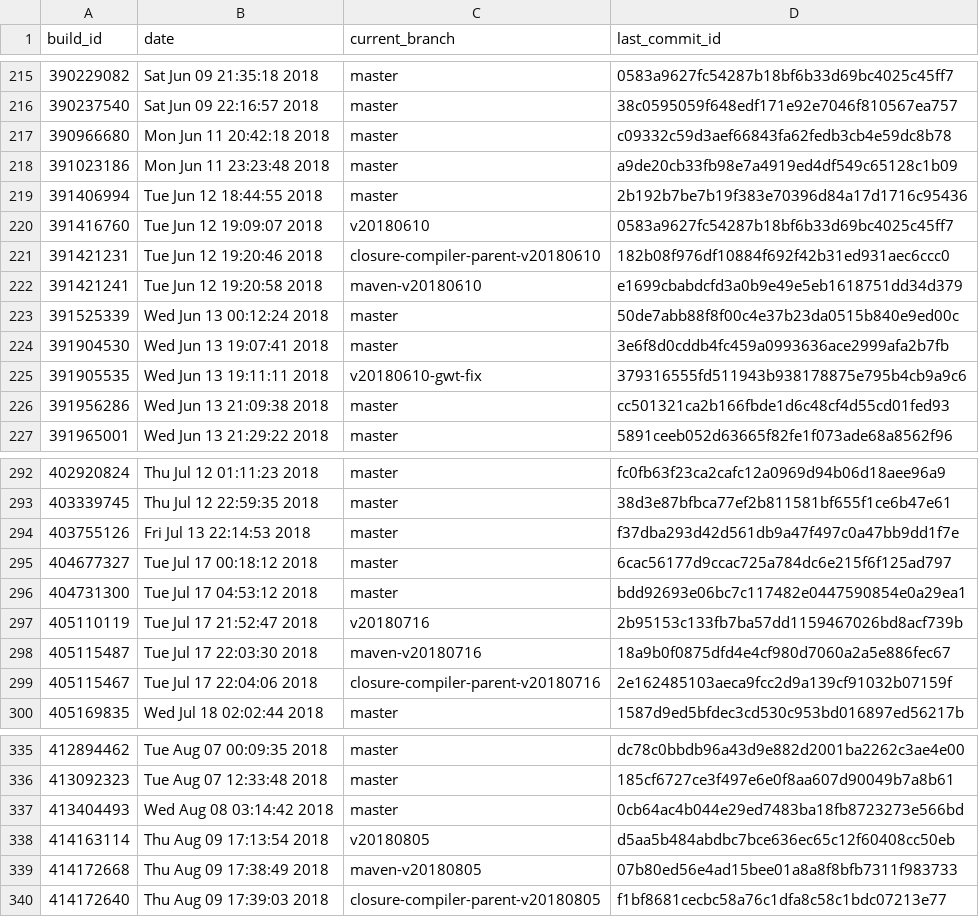
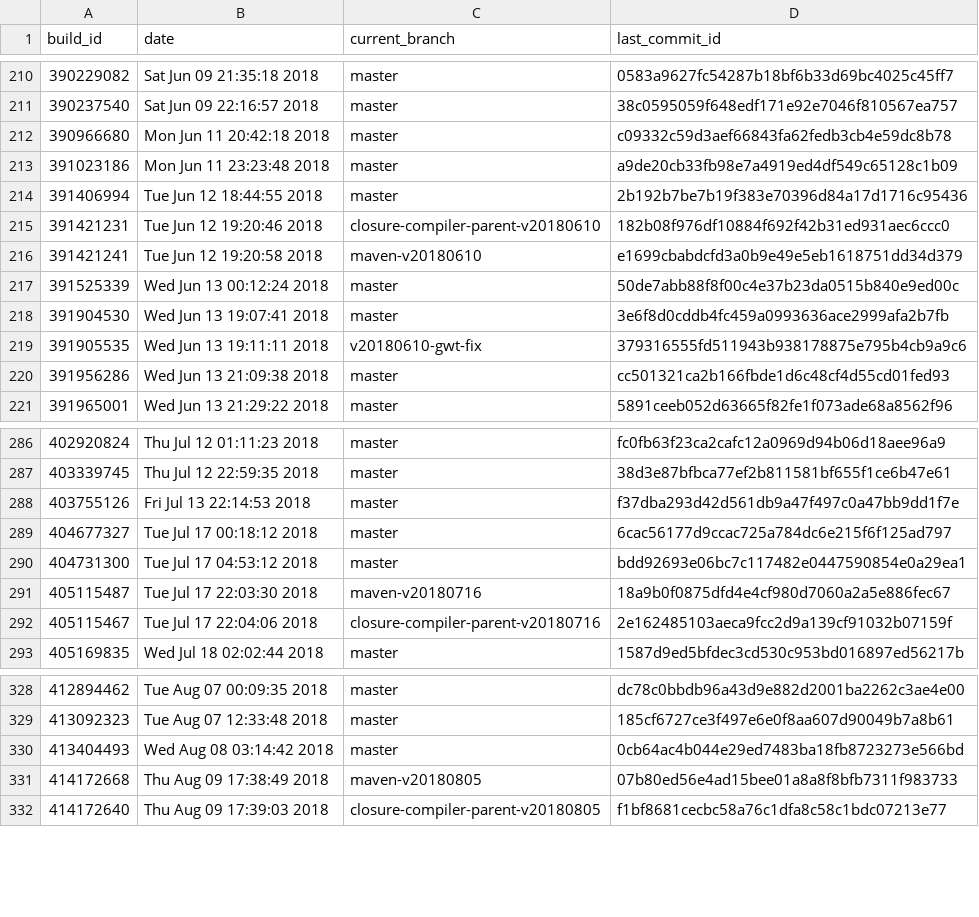
Before and after one commit to carminevassallo/detectorsIcons, a CSV file: projects13_08_2018_smells/google_closure-compiler/build_info_google_closure-compiler.csv, drawn as a sheet; only a part is shown, gaps mark what is left out; the diff covers the shown part only.

```diff
--- a/projects13_08_2018_smells/google_closure-compiler/build_info_google_closure-compiler.csv
+++ b/projects13_08_2018_smells/google_closure-compiler/build_info_google_closure-compiler.csv
@@ -219,3 +214,2 @@ build_id,date,current_branch,last_commit_id
 391406994,Tue Jun 12 18:44:55  2018,master,2b192b7be7b19f383e70396d84a17d1716c95436
-391416760,Tue Jun 12 19:09:07  2018,v20180610,0583a9627fc54287b18bf6b33d69bc4025c45ff7
 391421231,Tue Jun 12 19:20:46  2018,closure-compiler-parent-v20180610,182b08f976df10884f692f42b31ed931aec6ccc0
@@ -296,3 +290,2 @@ build_id,date,current_branch,last_commit_id
 404731300,Tue Jul 17 04:53:12  2018,master,bdd92693e06bc7c117482e0447590854e0a29ea1
-405110119,Tue Jul 17 21:52:47  2018,v20180716,2b95153c133fb7ba57dd1159467026bd8acf739b
 405115487,Tue Jul 17 22:03:30  2018,maven-v20180716,18a9b0f0875dfd4e4cf980d7060a2a5e886fec67
@@ -337,3 +330,2 @@ build_id,date,current_branch,last_commit_id
 413404493,Wed Aug 08 03:14:42  2018,master,0cb64ac4b044e29ed7483ba18fb8723273e566bd
-414163114,Thu Aug 09 17:13:54  2018,v20180805,d5aa5b484abdbc7bce636ec65c12f60408cc50eb
 414172668,Thu Aug 09 17:38:49  2018,maven-v20180805,07b80ed56e4ad15bee01a8a8f8bfb7311f983733
```
Also changed, not shown: 5 removed rows elsewhere in this file, projects13_08_2018_smells/AsyncHttpClient_async-http-client/build_info_AsyncHttpClient_async-http-client.csv, projects13_08_2018_smells/resteasy_Resteasy/skiptests_resteasy_Resteasy.csv, 17 other files.
